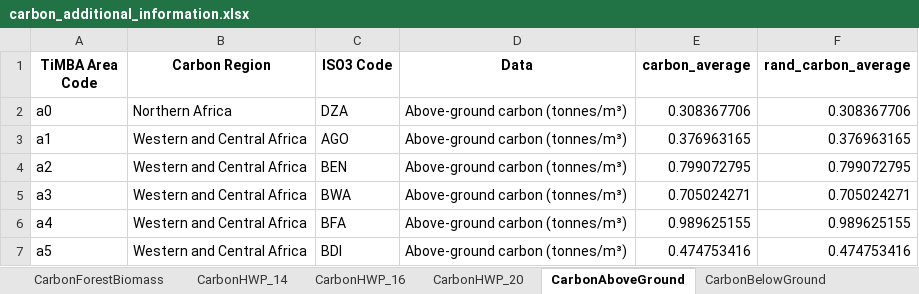
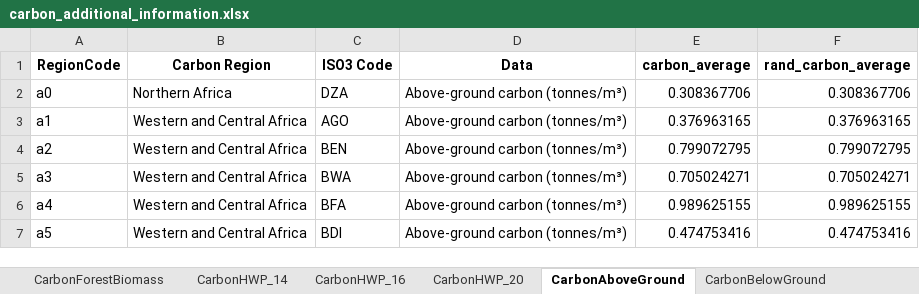
Before and after one commit to TI-Forest-Sector-Modelling/C-Module, an Excel workbook: C_Module/data/input/additional_information/carbon_additional_information.xlsx, sheet CarbonAboveGround, drawn as a sheet; only a part is shown; values as stored, in another font and other column widths than the file's, no borders; the diff names each change by its address in the sheet, - before the commit and + after, or states it on an @@ line.

Commit message:
Update additional carbon information

```diff
--- a/C_Module/data/input/additional_information/carbon_additional_information.xlsx (sheet CarbonAboveGround)
+++ b/C_Module/data/input/additional_information/carbon_additional_information.xlsx (sheet CarbonAboveGround)
-A1: TiMBA Area Code
+A1: RegionCode
```
Also changed, not shown: sheet CarbonHWP_14, sheet CarbonHWP_16, sheet CarbonHWP_20, sheet CarbonBelowGround, sheet CarbonLitter, sheet CarbonSoil, 1 more sheet.
